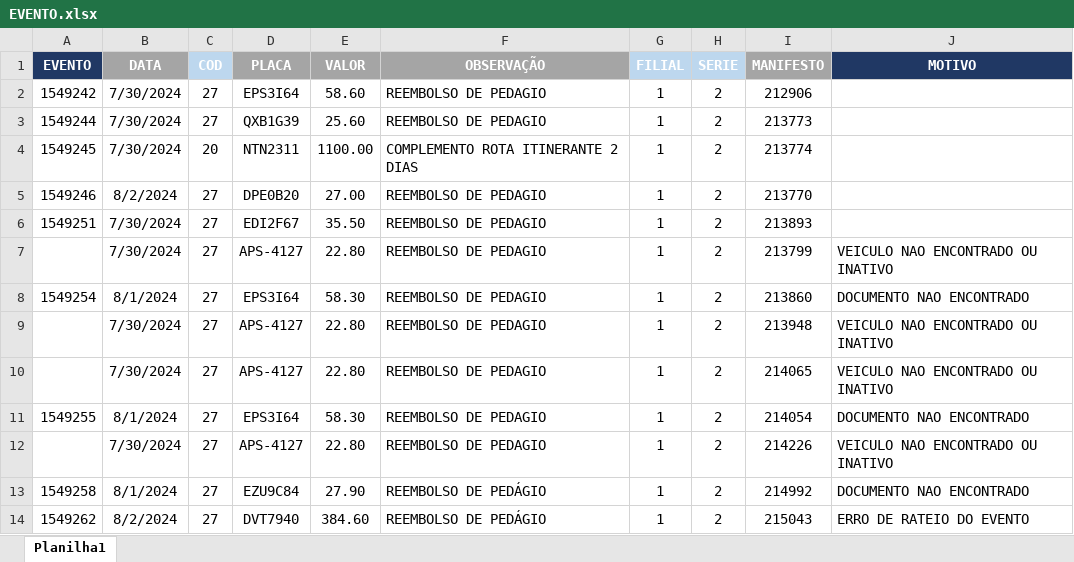
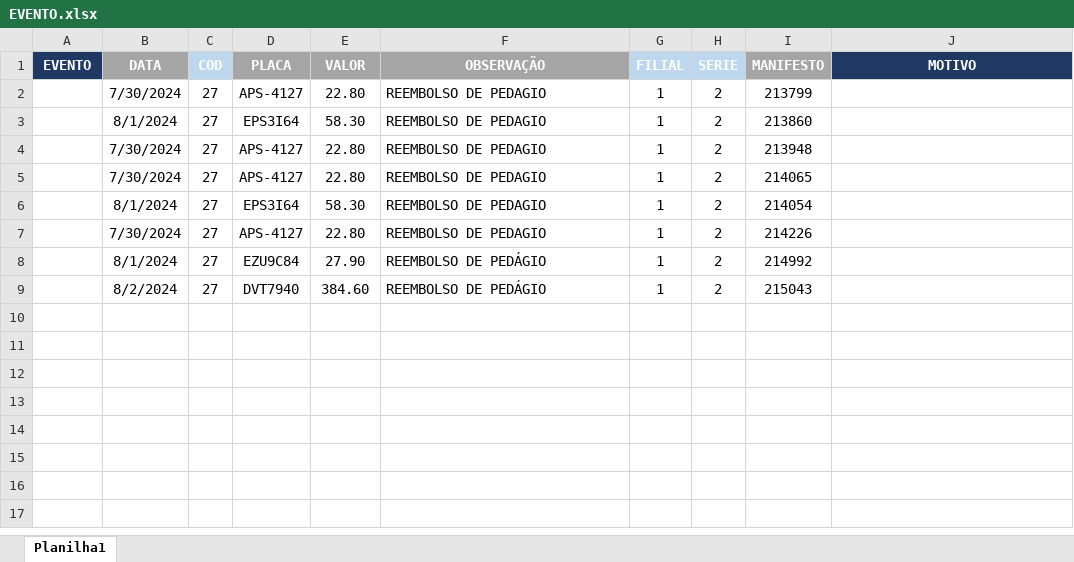
Before and after one commit to Monsterned/Efetuar_Evento, an Excel workbook: EVENTO.xlsx, sheet Planilha1, drawn as a sheet; values as stored, in another font and other column widths than the file's, no borders; removed rows and columns are numbered as before the commit, all else as after; the diff names each change by its address in the sheet, - before the commit and + after, or states it on an @@ line.

Commit message:
atualizado planilhas 3 vez

```diff
--- a/EVENTO.xlsx (sheet Planilha1)
+++ b/EVENTO.xlsx (sheet Planilha1)
-row 2: 1549242 | 7/30/2024 | 27 | EPS3I64 | 58.60 | REEMBOLSO DE PEDAGIO | 1 | 2 | 212906
-row 3: 1549244 | 7/30/2024 | 27 | QXB1G39 | 25.60 | REEMBOLSO DE PEDAGIO | 1 | 2 | 213773
-row 4: 1549245 | 7/30/2024 | 20 | NTN2311 | 1100.00 | COMPLEMENTO ROTA ITINERANTE 2 DIAS | 1 | 2 | 213774
-row 5: 1549246 | 8/2/2024 | 27 | DPE0B20 | 27.00 | REEMBOLSO DE PEDAGIO | 1 | 2 | 213770
-row 6: 1549251 | 7/30/2024 | 27 | EDI2F67 | 35.50 | REEMBOLSO DE PEDAGIO | 1 | 2 | 213893
-J2 (MOTIVO): VEICULO NAO ENCONTRADO OU INATIVO
+J2 (MOTIVO): (empty)
-A3 (EVENTO): 1549254
+A3 (EVENTO): (empty)
-J3 (MOTIVO): DOCUMENTO NAO ENCONTRADO
+J3 (MOTIVO): (empty)
-J4:J5 (MOTIVO): VEICULO NAO ENCONTRADO OU INATIVO
+J4:J5 (MOTIVO): (empty)
-A6 (EVENTO): 1549255
+A6 (EVENTO): (empty)
-J6 (MOTIVO): DOCUMENTO NAO ENCONTRADO
+J6 (MOTIVO): (empty)
-J7 (MOTIVO): VEICULO NAO ENCONTRADO OU INATIVO
+J7 (MOTIVO): (empty)
-A8 (EVENTO): 1549258
+A8 (EVENTO): (empty)
-J8 (MOTIVO): DOCUMENTO NAO ENCONTRADO
+J8 (MOTIVO): (empty)
-A9 (EVENTO): 1549262
+A9 (EVENTO): (empty)
-J9 (MOTIVO): ERRO DE RATEIO DO EVENTO
+J9 (MOTIVO): (empty)
```
